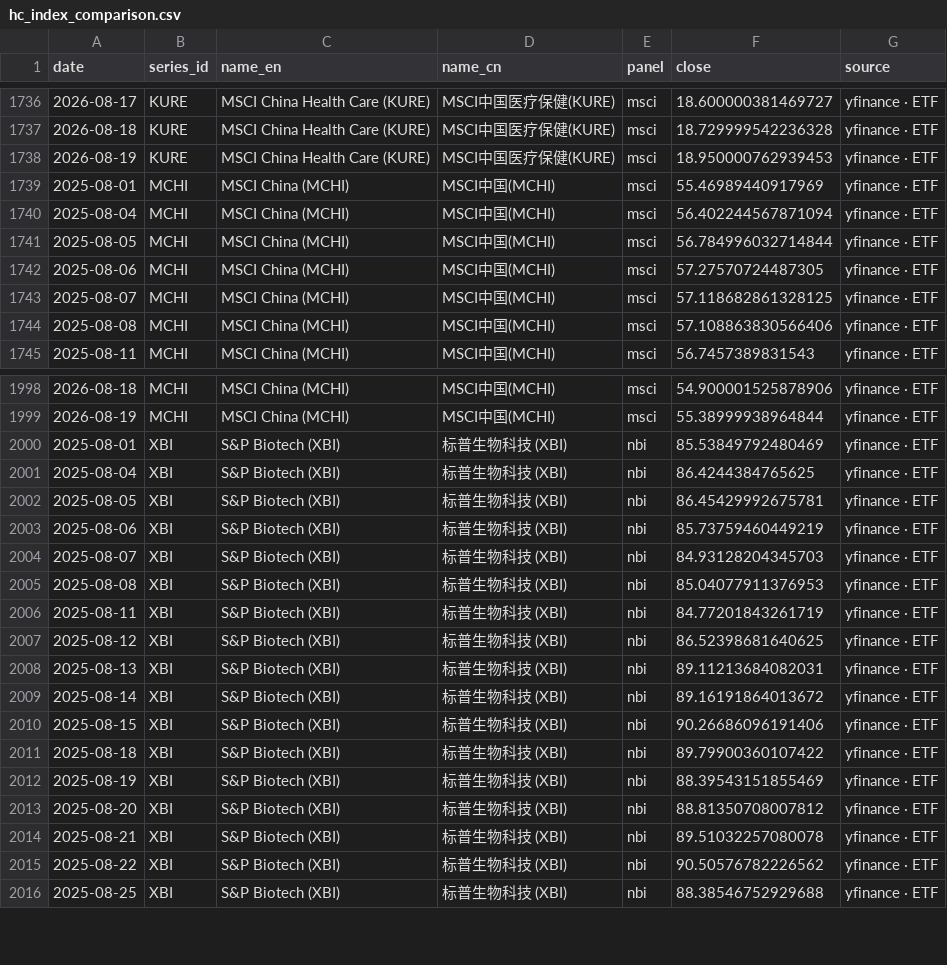
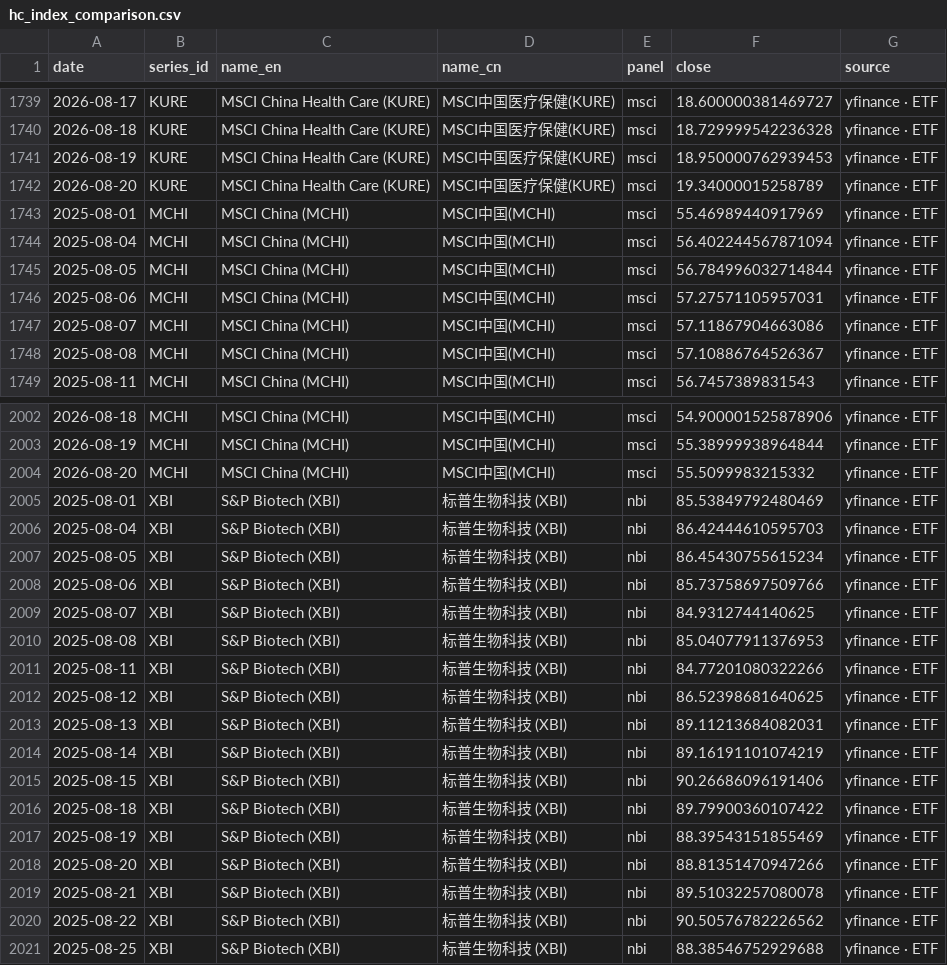
Before and after one commit to chenhongdao2-blip/invest-dashboard, a CSV file: data/external/hc_index_comparison.csv, drawn as a sheet; only a part is shown, gaps mark what is left out; the diff covers the shown part only.

Commit message:
data: public market refresh 2026-08-20 [skip ci]

```diff
--- a/data/external/hc_index_comparison.csv
+++ b/data/external/hc_index_comparison.csv
@@ -1738,2 +1741,3 @@ date,series_id,name_en,name_cn,panel,close,source
 2026-08-19,KURE,MSCI China Health Care (KURE),MSCI中国医疗保健(KURE),msci,18.950000762939453,yfinance · ETF
+2026-08-20,KURE,MSCI China Health Care (KURE),MSCI中国医疗保健(KURE),msci,19.34000015258789,yfinance · ETF
 2025-08-01,MCHI,MSCI China (MCHI),MSCI中国(MCHI),msci,55.46989440917969,yfinance · ETF
@@ -1741,5 +1745,5 @@ date,series_id,name_en,name_cn,panel,close,source
 2025-08-05,MCHI,MSCI China (MCHI),MSCI中国(MCHI),msci,56.784996032714844,yfinance · ETF
-2025-08-06,MCHI,MSCI China (MCHI),MSCI中国(MCHI),msci,57.27570724487305,yfinance · ETF
-2025-08-07,MCHI,MSCI China (MCHI),MSCI中国(MCHI),msci,57.118682861328125,yfinance · ETF
-2025-08-08,MCHI,MSCI China (MCHI),MSCI中国(MCHI),msci,57.108863830566406,yfinance · ETF
+2025-08-06,MCHI,MSCI China (MCHI),MSCI中国(MCHI),msci,57.27571105957031,yfinance · ETF
+2025-08-07,MCHI,MSCI China (MCHI),MSCI中国(MCHI),msci,57.11867904663086,yfinance · ETF
+2025-08-08,MCHI,MSCI China (MCHI),MSCI中国(MCHI),msci,57.10886764526367,yfinance · ETF
 2025-08-11,MCHI,MSCI China (MCHI),MSCI中国(MCHI),msci,56.7457389831543,yfinance · ETF
@@ -1999,12 +2003,13 @@ date,series_id,name_en,name_cn,panel,close,source
 2026-08-19,MCHI,MSCI China (MCHI),MSCI中国(MCHI),msci,55.38999938964844,yfinance · ETF
+2026-08-20,MCHI,MSCI China (MCHI),MSCI中国(MCHI),msci,55.5099983215332,yfinance · ETF
 2025-08-01,XBI,S&P Biotech (XBI),标普生物科技 (XBI),nbi,85.53849792480469,yfinance · ETF
-2025-08-04,XBI,S&P Biotech (XBI),标普生物科技 (XBI),nbi,86.4244384765625,yfinance · ETF
-2025-08-05,XBI,S&P Biotech (XBI),标普生物科技 (XBI),nbi,86.45429992675781,yfinance · ETF
-2025-08-06,XBI,S&P Biotech (XBI),标普生物科技 (XBI),nbi,85.73759460449219,yfinance · ETF
-2025-08-07,XBI,S&P Biotech (XBI),标普生物科技 (XBI),nbi,84.93128204345703,yfinance · ETF
+2025-08-04,XBI,S&P Biotech (XBI),标普生物科技 (XBI),nbi,86.42444610595703,yfinance · ETF
+2025-08-05,XBI,S&P Biotech (XBI),标普生物科技 (XBI),nbi,86.45430755615234,yfinance · ETF
+2025-08-06,XBI,S&P Biotech (XBI),标普生物科技 (XBI),nbi,85.73758697509766,yfinance · ETF
+2025-08-07,XBI,S&P Biotech (XBI),标普生物科技 (XBI),nbi,84.9312744140625,yfinance · ETF
 2025-08-08,XBI,S&P Biotech (XBI),标普生物科技 (XBI),nbi,85.04077911376953,yfinance · ETF
-2025-08-11,XBI,S&P Biotech (XBI),标普生物科技 (XBI),nbi,84.77201843261719,yfinance · ETF
+2025-08-11,XBI,S&P Biotech (XBI),标普生物科技 (XBI),nbi,84.77201080322266,yfinance · ETF
 2025-08-12,XBI,S&P Biotech (XBI),标普生物科技 (XBI),nbi,86.52398681640625,yfinance · ETF
 2025-08-13,XBI,S&P Biotech (XBI),标普生物科技 (XBI),nbi,89.11213684082031,yfinance · ETF
-2025-08-14,XBI,S&P Biotech (XBI),标普生物科技 (XBI),nbi,89.16191864013672,yfinance · ETF
+2025-08-14,XBI,S&P Biotech (XBI),标普生物科技 (XBI),nbi,89.16191101074219,yfinance · ETF
 2025-08-15,XBI,S&P Biotech (XBI),标普生物科技 (XBI),nbi,90.26686096191406,yfinance · ETF
@@ -2012,3 +2017,3 @@ date,series_id,name_en,name_cn,panel,close,source
 2025-08-19,XBI,S&P Biotech (XBI),标普生物科技 (XBI),nbi,88.39543151855469,yfinance · ETF
-2025-08-20,XBI,S&P Biotech (XBI),标普生物科技 (XBI),nbi,88.81350708007812,yfinance · ETF
+2025-08-20,XBI,S&P Biotech (XBI),标普生物科技 (XBI),nbi,88.81351470947266,yfinance · ETF
 2025-08-21,XBI,S&P Biotech (XBI),标普生物科技 (XBI),nbi,89.51032257080078,yfinance · ETF
```
Also changed, not shown: 7 added rows and 51 edited cells elsewhere in this file, 3 other files.
